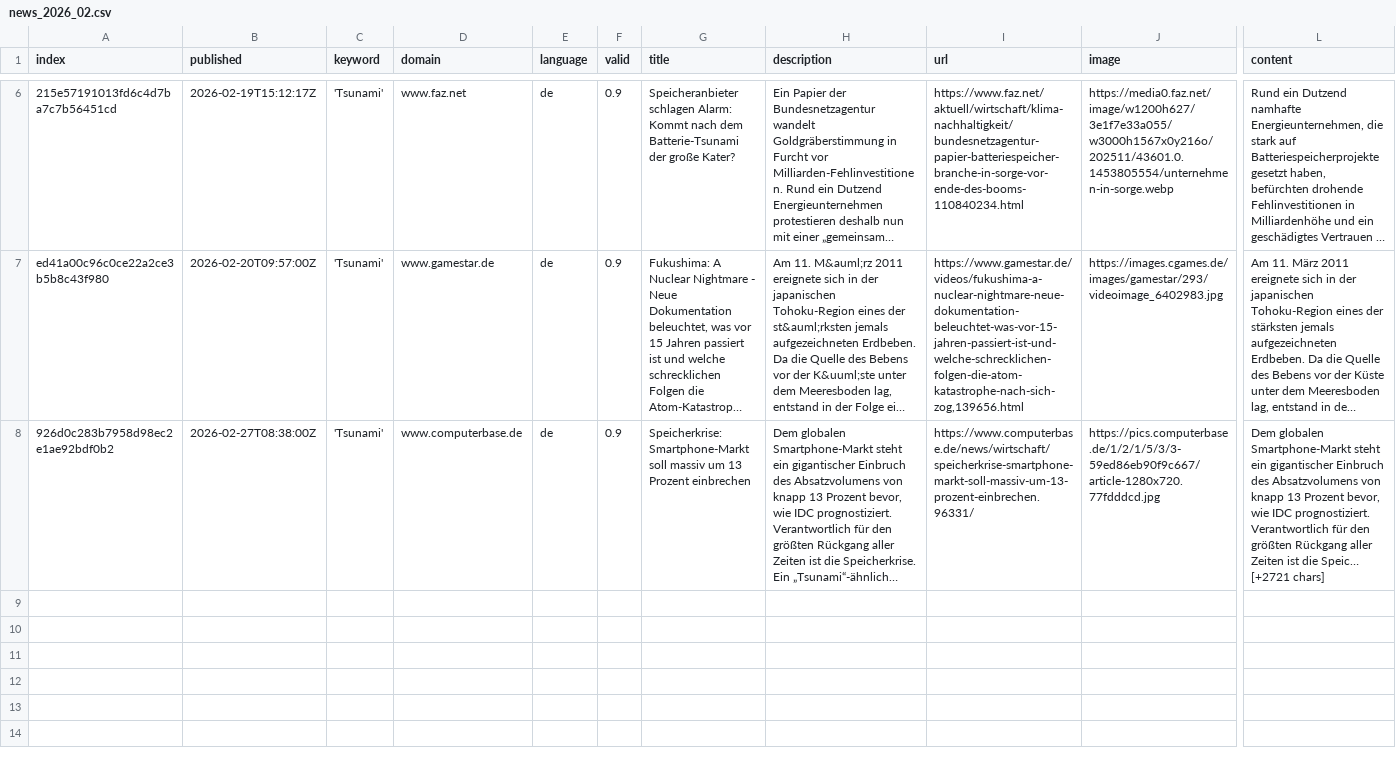
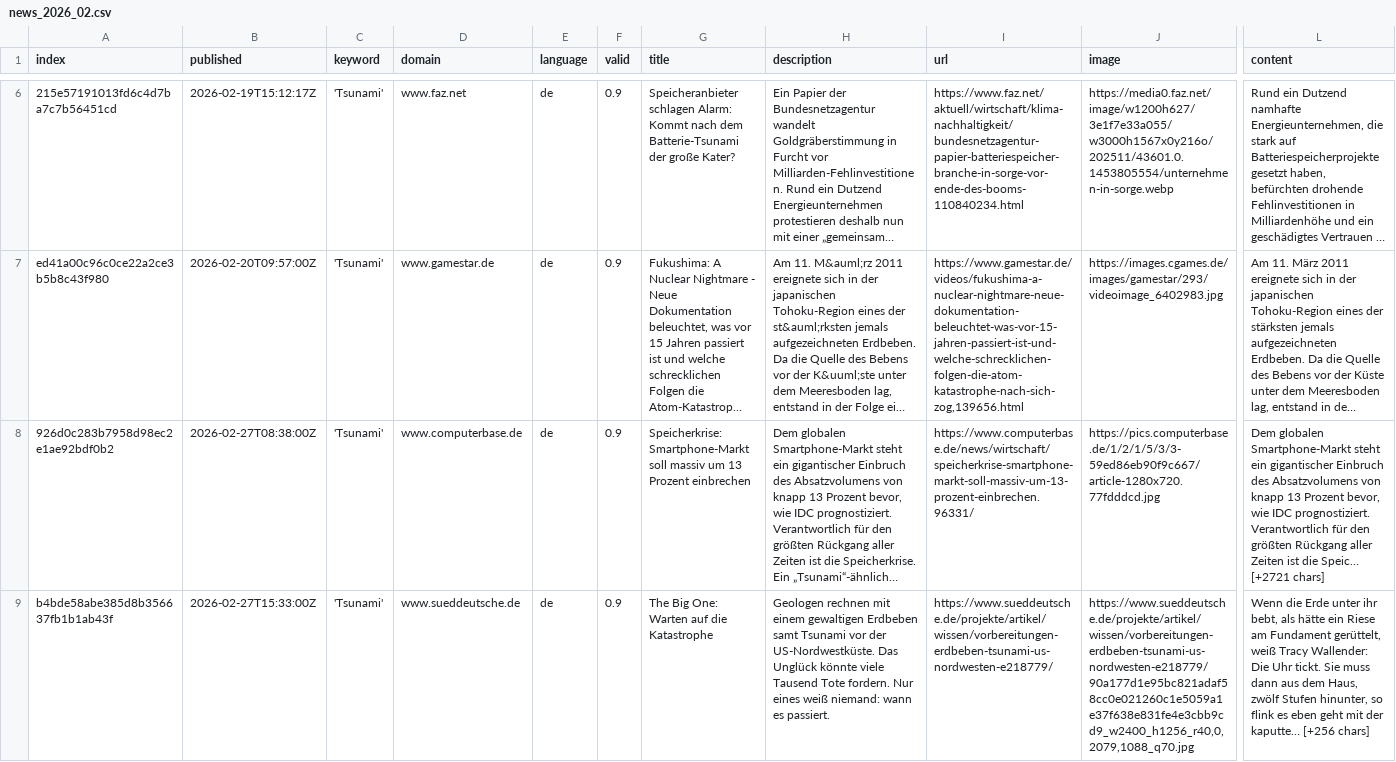
Before and after one commit to MarcoL95-news/tsunamiIsComing, a CSV file: csv/news_2026_02.csv, drawn as a sheet; only a part is shown, gaps mark what is left out; long unchanged cells end in …; rows hold the shown columns only; the diff names each change by its address in the sheet, - before the commit and + after, or states it on an @@ line.

```diff
--- a/csv/news_2026_02.csv
+++ b/csv/news_2026_02.csv
+row 9: b4bde58abe385d8b356637fb1b1ab43f | 2026-02-27T15:33:00Z | 'Tsunami' | www.sueddeutsche.de | de | 0.9 | The Big One: Warten auf die Katastrophe | Geologen rechnen mit einem gewaltigen Erdbeben samt Tsunami vor der US-Nordwestküste. Das Unglück könnte viele Tausend Tote fordern. Nur eines weiß niemand: wann es passiert. | https://www.sueddeutsche.de/projekte/artikel/wissen/vorbereitungen-erdbeben-tsunami-us-nordwesten-e218779/ | https://www.sueddeutsche.de/projekte/artikel/wissen/vorbereitungen-erdbeben-tsunami-us-nordwesten-e218779/90a177d1e95bc821adaf58cc0e021260c1e5059a1e37f638e831fe4e3cbb9cd9_w2400_h1256_r40,0,2079,1088_q70.jpg | Wenn die Erde unter ihr bebt, als hätte ein Riese am Fundament gerüttelt, weiß Tracy Wallender: Die Uhr tickt. Sie muss dann aus dem Haus, zwölf Stufen hinunter, so flink es eben geht mit der kaputte… [+256 chars]
```
Also changed, not shown: keywords.csv.
